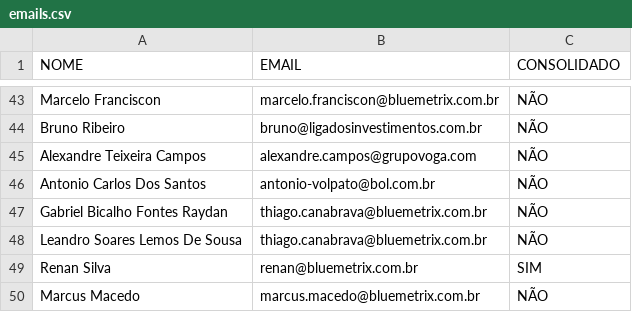
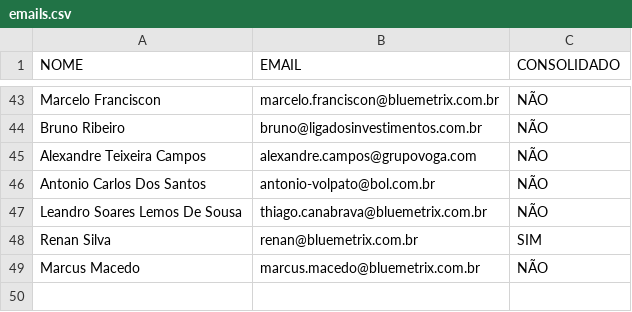
Before and after one commit to bluemetrixgit/emailassessores, a CSV file: emails.csv, drawn as a sheet; only a part is shown, gaps mark what is left out.

Commit message:
Update emails.csv

```diff
--- a/emails.csv
+++ b/emails.csv
@@ -46,3 +46,2 @@ Alexandre Teixeira Campos,alexandre.campos@grupovoga.com,NÃO
 Antonio Carlos Dos Santos,antonio-volpato@bol.com.br,NÃO
-Gabriel Bicalho Fontes Raydan,thiago.canabrava@bluemetrix.com.br ,NÃO
 Leandro Soares Lemos De Sousa,thiago.canabrava@bluemetrix.com.br ,NÃO
```
